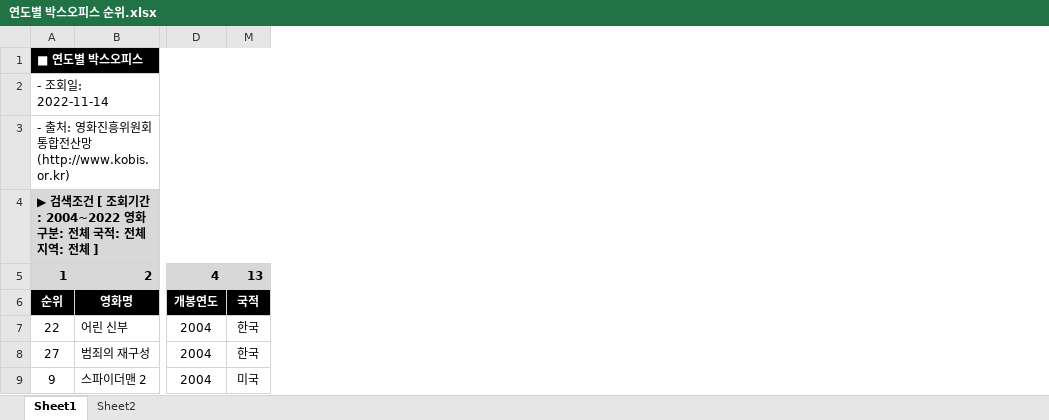
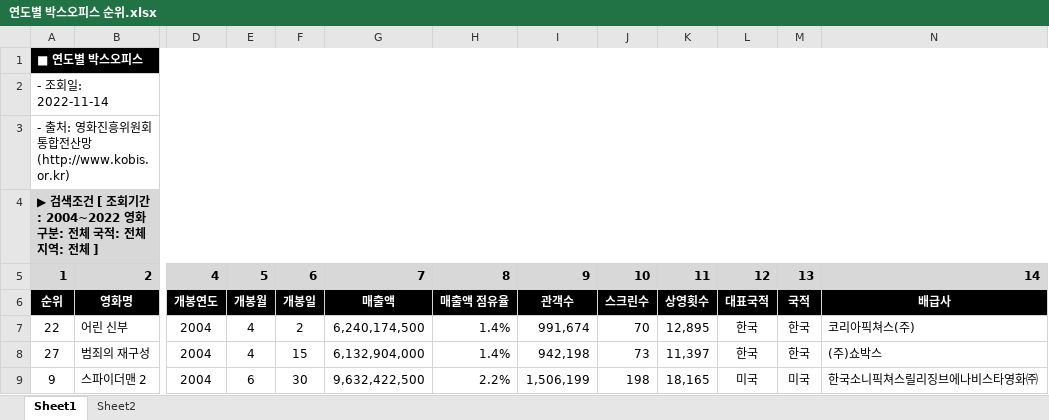
Before and after one commit to kimcalm/project, an Excel workbook: 연도별 박스오피스 순위.xlsx, sheet Sheet1, drawn as a sheet; only a part is shown, gaps mark what is left out; values as stored, in another font and other column widths than the file's, no borders; the diff names each change by its address in the sheet, - before the commit and + after, or states it on an @@ line.

```diff
--- a/연도별 박스오피스 순위.xlsx (sheet Sheet1)
+++ b/연도별 박스오피스 순위.xlsx (sheet Sheet1)
@@ column E unhidden, rows 5-9: 5 | 개봉월 | 4 | 4 | 6 @@
@@ column F unhidden, rows 5-9: 6 | 개봉일 | 2 | 15 | 30 @@
@@ column G unhidden, rows 5-9: 7 | 매출액 | 6,240,174,500 | 6,132,904,000 | 9,632,422,500 @@
@@ column H unhidden, rows 5-9: 8 | 매출액 점유율 | 1.4% | 1.4% | 2.2% @@
@@ column I unhidden, rows 5-9: 9 | 관객수 | 991,674 | 942,198 | 1,506,199 @@
@@ column J unhidden, rows 5-9: 10 | 스크린수 | 70 | 73 | 198 @@
@@ column K unhidden, rows 5-9: 11 | 상영횟수 | 12,895 | 11,397 | 18,165 @@
@@ column L unhidden, rows 5-9: 12 | 대표국적 | 한국 | 한국 | 미국 @@
@@ column N unhidden, rows 5-9: 14 | 배급사 | 코리아픽쳐스(주) | (주)쇼박스 | 한국소니픽쳐스릴리징브에나비스타영화㈜ @@
```
Also changed, not shown: sheet Sheet2, 4 other files.
